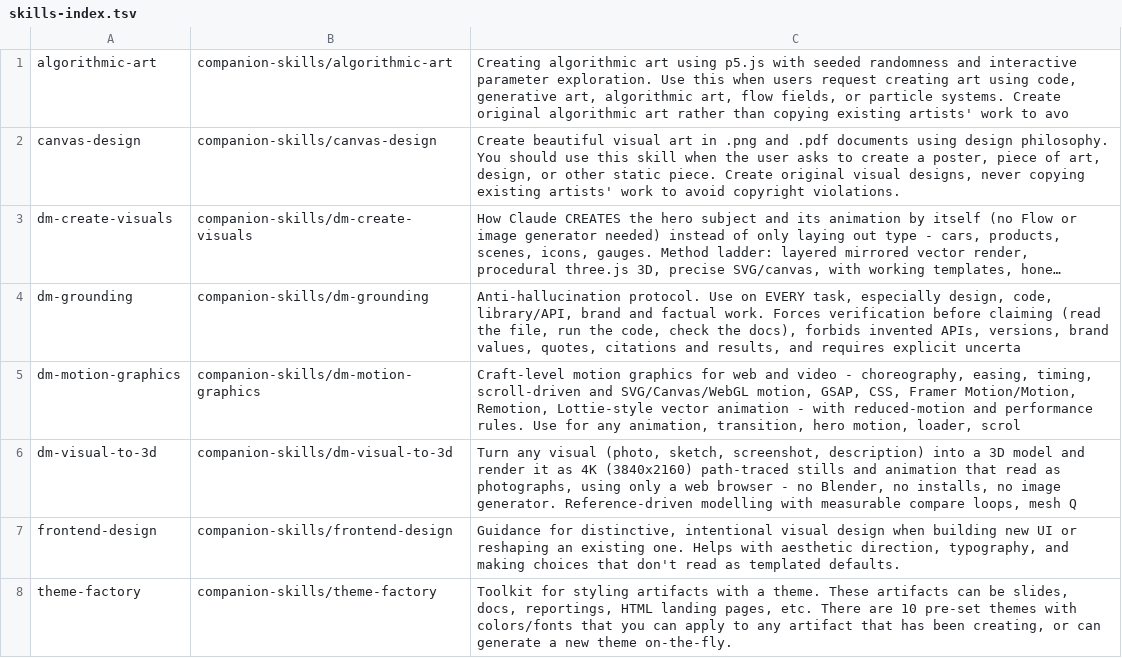
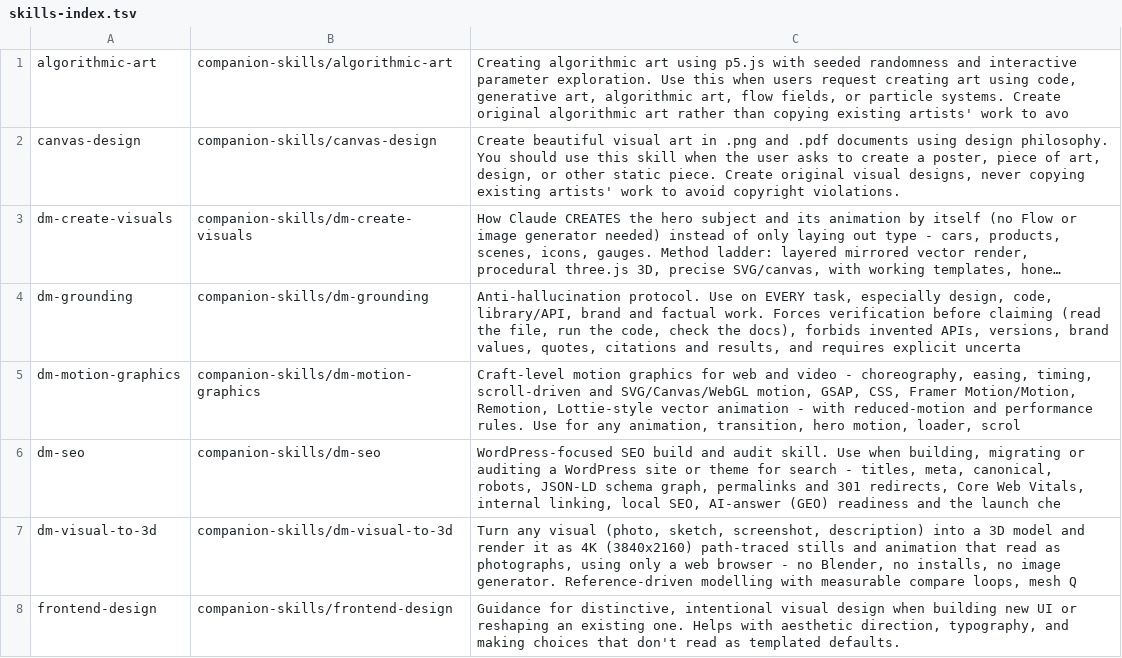
Before and after one commit to Jumpsy/design-mastery, a TSV file: skills-index.tsv, drawn as a sheet; only a part is shown; the shorter side is filled out with more unchanged rows; long unchanged cells end in …; the diff names each change by its address in the sheet, - before the commit and + after, or states it on an @@ line.

```diff
--- a/skills-index.tsv
+++ b/skills-index.tsv
+row 6: dm-seo | companion-skills/dm-seo | WordPress-focused SEO build and audit skill. Use when building, migrating or auditing a WordPress site or theme for search - titles, meta, canonical, robots, JSON-LD schema graph, permalinks and 301 redirects, Core Web Vitals, internal linking, local SEO, AI-answer (GEO) readiness and the launch che
```
Also changed, not shown: 3 other files.
